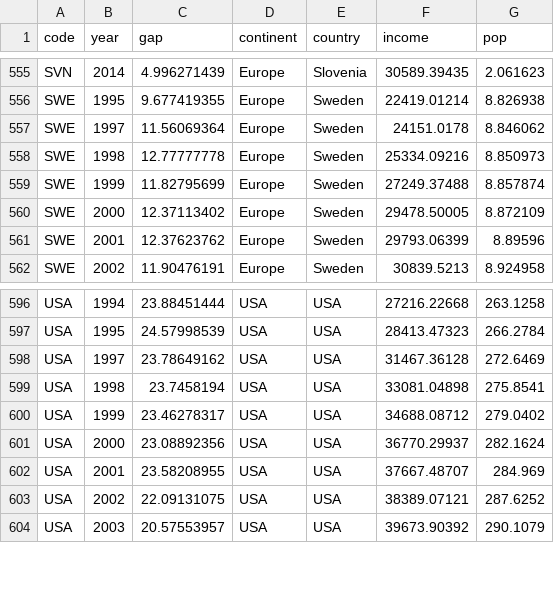
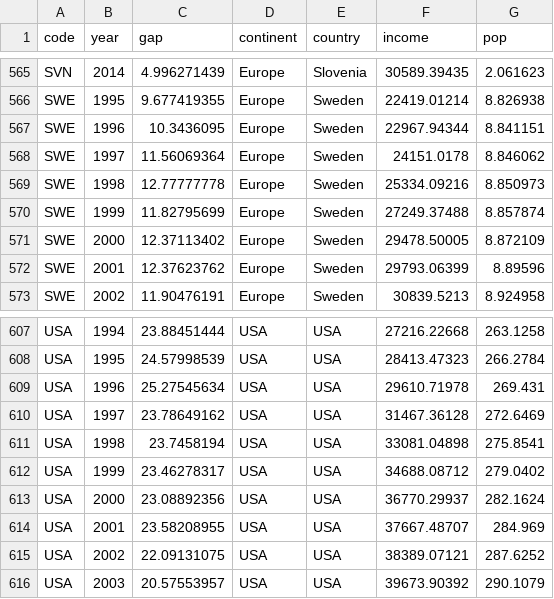
Before and after one commit to XuanBu21/test, a CSV file: data/world.csv, drawn as a sheet; only a part is shown, gaps mark what is left out; the diff covers the shown part only.

```diff
--- a/data/world.csv
+++ b/data/world.csv
@@ -556,2 +566,3 @@ SVN,2014,4.996271439,Europe,Slovenia,30589.39435,2.061623
 SWE,1995,9.677419355,Europe,Sweden,22419.01214,8.826938
+SWE,1996,10.3436095,Europe,Sweden,22967.94344,8.841151
 SWE,1997,11.56069364,Europe,Sweden,24151.0178,8.846062
@@ -597,2 +608,3 @@ USA,1994,23.88451444,USA,USA,27216.22668,263.1258
 USA,1995,24.57998539,USA,USA,28413.47323,266.2784
+USA,1996,25.27545634,USA,USA,29610.71978,269.431
 USA,1997,23.78649162,USA,USA,31467.36128,272.6469
```
Also changed, not shown: 10 added rows elsewhere in this file, 8 other files.
